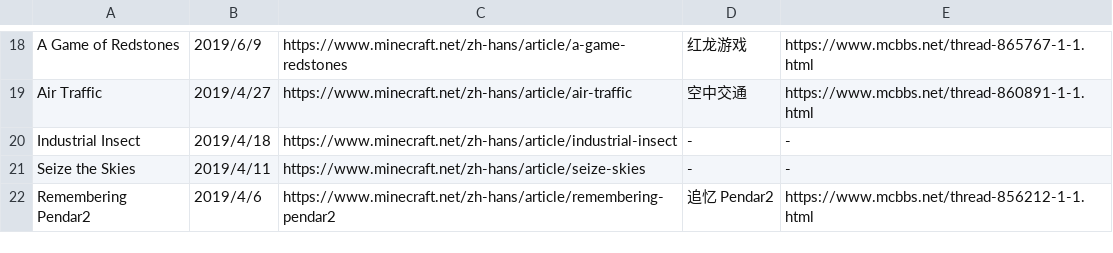
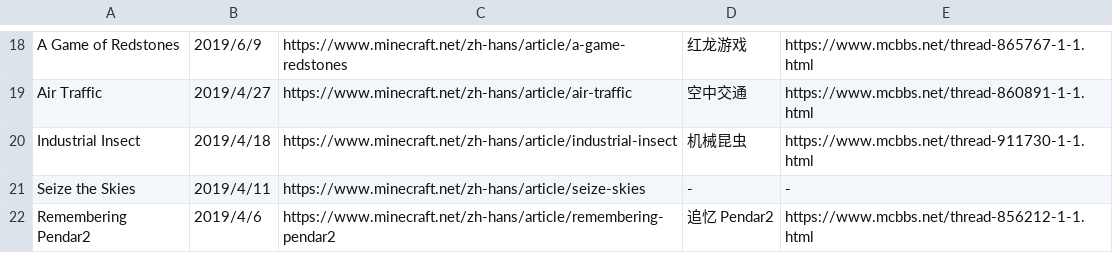
Before and after one commit to SPXFellow/minecraft.net-translations, a CSV file: culture.csv, drawn as a sheet; only a part is shown, gaps mark what is left out.

Commit message:
:pencil: indust insect

```diff
--- a/culture.csv
+++ b/culture.csv
@@ -19,3 +19,3 @@ A Game of Redstones,2019/6/9,https://www.minecraft.net/zh-hans/article/a-game-re
 Air Traffic,2019/4/27,https://www.minecraft.net/zh-hans/article/air-traffic,空中交通,https://www.mcbbs.net/thread-860891-1-1.html
-Industrial Insect,2019/4/18,https://www.minecraft.net/zh-hans/article/industrial-insect,-,-
+Industrial Insect,2019/4/18,https://www.minecraft.net/zh-hans/article/industrial-insect,机械昆虫,https://www.mcbbs.net/thread-911730-1-1.html
 Seize the Skies,2019/4/11,https://www.minecraft.net/zh-hans/article/seize-skies,-,-
```
